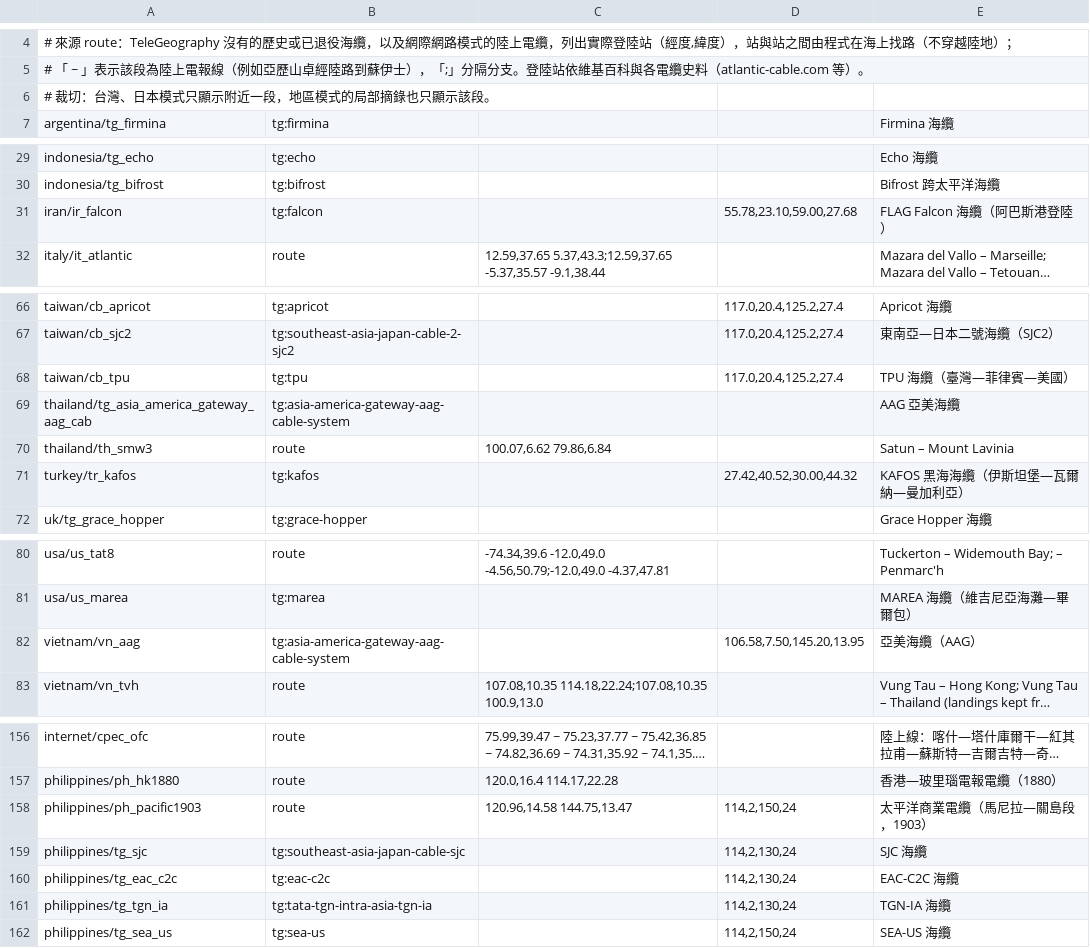
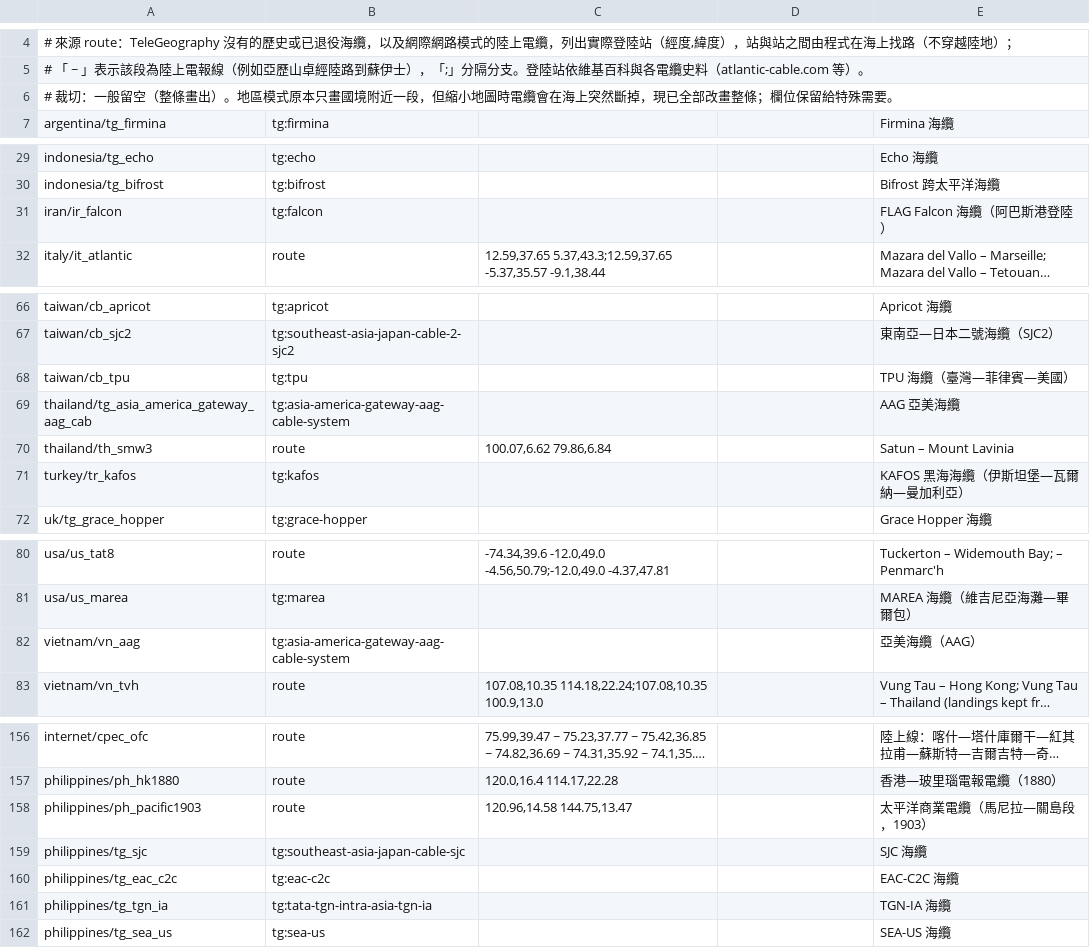
Before and after one commit to ppundsh/world-history-atlas, a TSV file: data-pipeline/cables/cables.tsv, drawn as a sheet; only a part is shown, gaps mark what is left out; long unchanged cells end in …; the diff covers the shown part only; the diff names each change by its address in the sheet, - before the commit and + after, or states it on an @@ line.

```diff
--- a/data-pipeline/cables/cables.tsv
+++ b/data-pipeline/cables/cables.tsv
-A6: # 裁切：台灣、日本模式只顯示附近一段，地區模式的局部摘錄也只顯示該段。
+A6: # 裁切：一般留空（整條畫出）。地區模式原本只畫國境附近一段，但縮小地圖時電纜會在海上突然斷掉，現已全部改畫整條；欄位保留給特殊需要。
-D31: 55.78,23.10,59.00,27.68
+D31: (empty)
-D66:D68: 117.0,20.4,125.2,27.4
+D66:D68: (empty)
-D71: 27.42,40.52,30.00,44.32
+D71: (empty)
-D82: 106.58,7.50,145.20,13.95
+D82: (empty)
-D158: 114,2,150,24
+D158: (empty)
-D159:D161: 114,2,130,24
+D159:D161: (empty)
-D162: 114,2,150,24
+D162: (empty)
```
Also changed, not shown: 23 edited cells elsewhere in this file, data-pipeline/iran/infra.tsv, data-pipeline/japan/infra.tsv, 26 other files.
